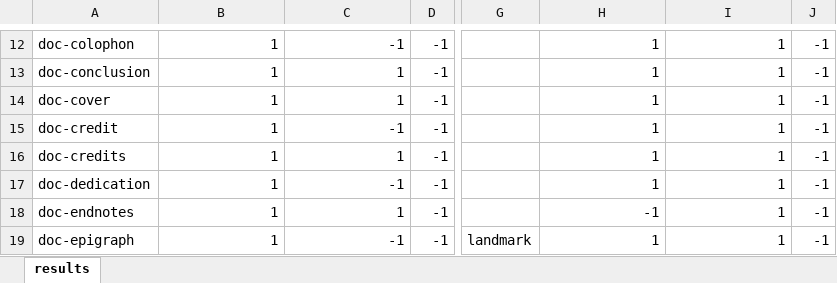
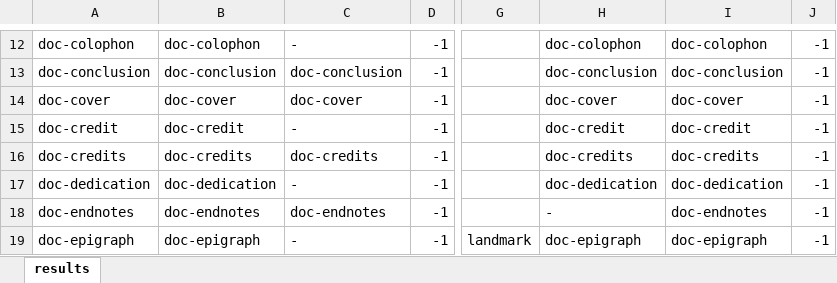
Before and after one commit to daisy/transitiontoepub, an Excel workbook: dpub-aria-testing/test-results/DPUB-ARIA-test-results.xlsx, sheet results, drawn as a sheet; only a part is shown, gaps mark what is left out; values as stored, in another font and other column widths than the file's, no borders; the diff covers the shown part only; the diff names each change by its address in the sheet, - before the commit and + after, or states it on an @@ line.

```diff
--- a/dpub-aria-testing/test-results/DPUB-ARIA-test-results.xlsx (sheet results)
+++ b/dpub-aria-testing/test-results/DPUB-ARIA-test-results.xlsx (sheet results)
-B12: 1
+B12: doc-colophon
-C12: -1
+C12: -
-H12: 1
+H12: doc-colophon
-I12: 1
+I12: doc-colophon
-B13: 1
+B13: doc-conclusion
-C13: 1
+C13: doc-conclusion
-H13: 1
+H13: doc-conclusion
-I13: 1
+I13: doc-conclusion
-B14: 1
+B14: doc-cover
-C14: 1
+C14: doc-cover
-H14: 1
+H14: doc-cover
-I14: 1
+I14: doc-cover
-B15: 1
+B15: doc-credit
-C15: -1
+C15: -
-H15: 1
+H15: doc-credit
-I15: 1
+I15: doc-credit
-B16: 1
+B16: doc-credits
-C16: 1
+C16: doc-credits
-H16: 1
+H16: doc-credits
-I16: 1
+I16: doc-credits
-B17: 1
+B17: doc-dedication
-C17: -1
+C17: -
-H17: 1
+H17: doc-dedication
-I17: 1
+I17: doc-dedication
-B18: 1
+B18: doc-endnotes
-C18: 1
+C18: doc-endnotes
-H18: -1
+H18: -
-I18: 1
+I18: doc-endnotes
-B19: 1
+B19: doc-epigraph
-C19: -1
+C19: -
-H19: 1
+H19: doc-epigraph
-I19: 1
+I19: doc-epigraph
```
Also changed, not shown: 117 edited cells elsewhere in this sheet.
